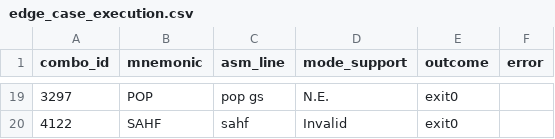
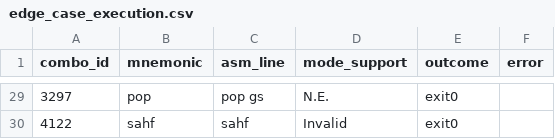
Before and after one commit to simhyeongseop/2026-intel-instruction-analysis, a CSV file: out/edge_case_execution.csv, drawn as a sheet; only a part is shown, gaps mark what is left out; the diff covers the shown part only.

```diff
--- a/out/edge_case_execution.csv
+++ b/out/edge_case_execution.csv
@@ -19,2 +29,2 @@ combo_id,mnemonic,asm_line,mode_support,outcome,error
-3297,POP,pop gs,N.E.,exit0,
-4122,SAHF,sahf,Invalid,exit0,
+3297,pop,pop gs,N.E.,exit0,
+4122,sahf,sahf,Invalid,exit0,
```
Also changed, not shown: 10 added rows and 17 edited cells elsewhere in this file, 26 other files.
